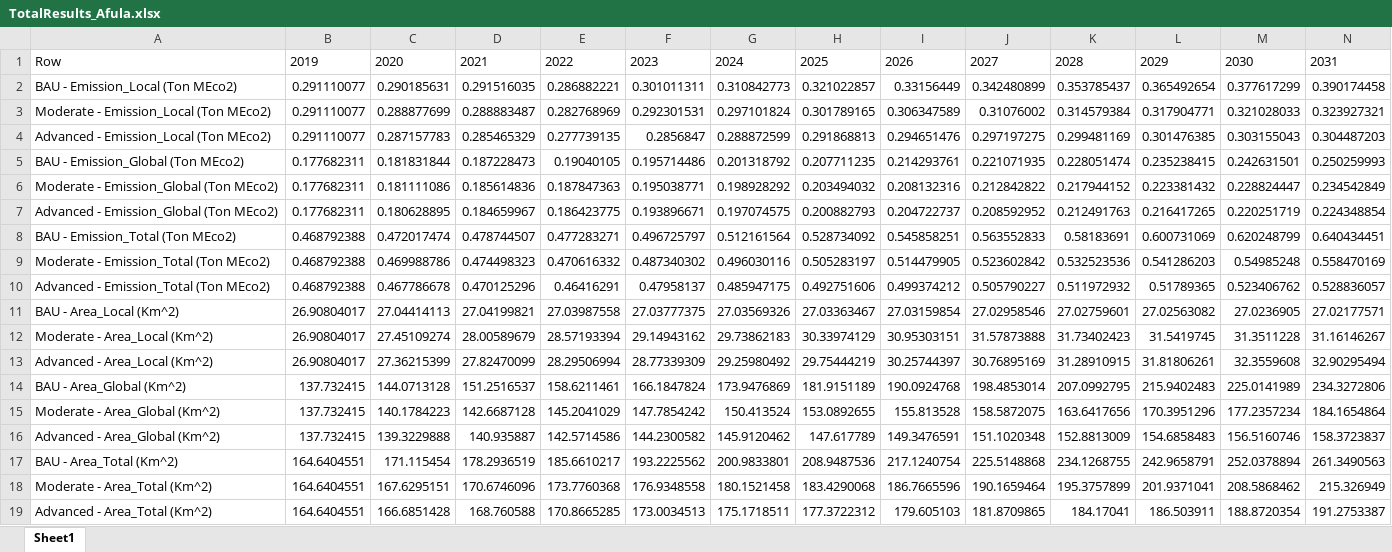
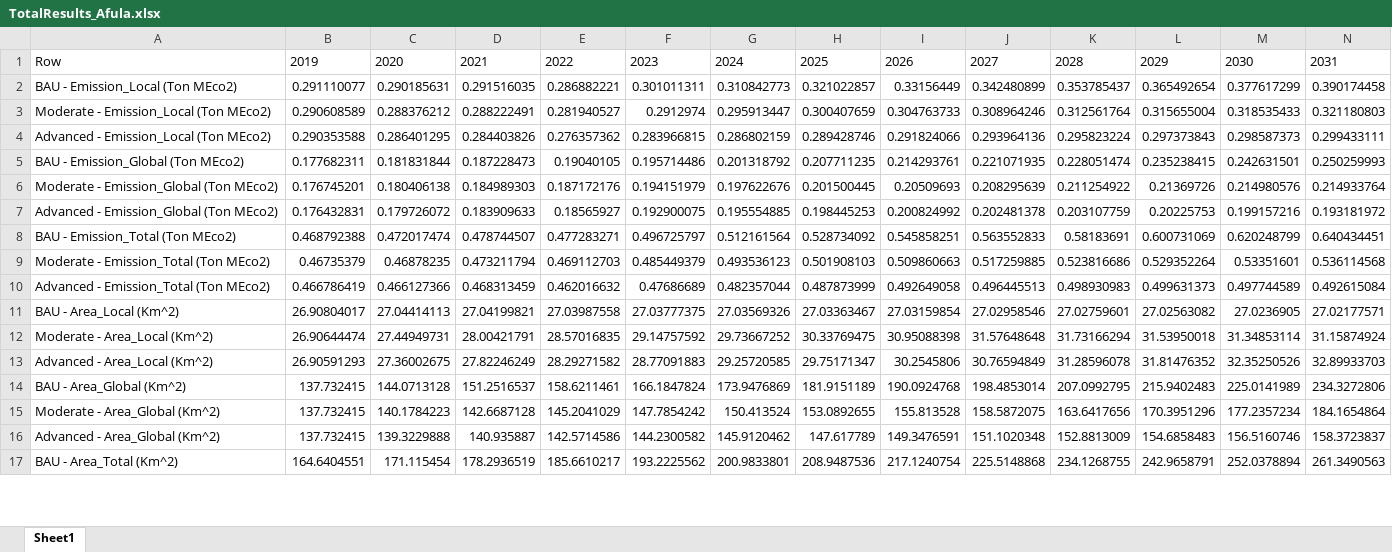
Before and after one commit to LidorTzur/NewVersionCities_Partial, an Excel workbook: Results_Plots/TotalResults_Afula.xlsx, sheet Sheet1, drawn as a sheet; only a part is shown; values as stored, in another font and other column widths than the file's, no borders; removed rows and columns are numbered as before the commit, all else as after; rows hold the shown columns only; the diff covers the shown part only; the diff names each change by its address in the sheet, - before the commit and + after, or states it on an @@ line.

```diff
--- a/Results_Plots/TotalResults_Afula.xlsx (sheet Sheet1)
+++ b/Results_Plots/TotalResults_Afula.xlsx (sheet Sheet1)
-row 3: Moderate - Emission_Local (Ton MEco2) | 0.291110077 | 0.288877699 | 0.288883487 | 0.282768969 | 0.292301531 | 0.297101824 | 0.301789165 | 0.306347589 | 0.31076002 | 0.314579384 | 0.317904771 | 0.321028033 | 0.323927321
-row 4: Advanced - Emission_Local (Ton MEco2) | 0.291110077 | 0.287157783 | 0.285465329 | 0.277739135 | 0.2856847 | 0.288872599 | 0.291868813 | 0.294651476 | 0.297197275 | 0.299481169 | 0.301476385 | 0.303155043 | 0.304487203
+row 3: Moderate - Emission_Local (Ton MEco2) | 0.290608589 | 0.288376212 | 0.288222491 | 0.281940527 | 0.2912974 | 0.295913447 | 0.300407659 | 0.304763733 | 0.308964246 | 0.312561764 | 0.315655004 | 0.318535433 | 0.321180803
+row 4: Advanced - Emission_Local (Ton MEco2) | 0.290353588 | 0.286401295 | 0.284403826 | 0.276357362 | 0.283966815 | 0.286802159 | 0.289428746 | 0.291824066 | 0.293964136 | 0.295823224 | 0.297373843 | 0.298587373 | 0.299433111
-row 6: Moderate - Emission_Global (Ton MEco2) | 0.177682311 | 0.181111086 | 0.185614836 | 0.187847363 | 0.195038771 | 0.198928292 | 0.203494032 | 0.208132316 | 0.212842822 | 0.217944152 | 0.223381432 | 0.228824447 | 0.234542849
-row 7: Advanced - Emission_Global (Ton MEco2) | 0.177682311 | 0.180628895 | 0.184659967 | 0.186423775 | 0.193896671 | 0.197074575 | 0.200882793 | 0.204722737 | 0.208592952 | 0.212491763 | 0.216417265 | 0.220251719 | 0.224348854
+row 6: Moderate - Emission_Global (Ton MEco2) | 0.176745201 | 0.180406138 | 0.184989303 | 0.187172176 | 0.194151979 | 0.197622676 | 0.201500445 | 0.20509693 | 0.208295639 | 0.211254922 | 0.21369726 | 0.214980576 | 0.214933764
+row 7: Advanced - Emission_Global (Ton MEco2) | 0.176432831 | 0.179726072 | 0.183909633 | 0.18565927 | 0.192900075 | 0.195554885 | 0.198445253 | 0.200824992 | 0.202481378 | 0.203107759 | 0.20225753 | 0.199157216 | 0.193181972
-row 9: Moderate - Emission_Total (Ton MEco2) | 0.468792388 | 0.469988786 | 0.474498323 | 0.470616332 | 0.487340302 | 0.496030116 | 0.505283197 | 0.514479905 | 0.523602842 | 0.532523536 | 0.541286203 | 0.54985248 | 0.558470169
-row 10: Advanced - Emission_Total (Ton MEco2) | 0.468792388 | 0.467786678 | 0.470125296 | 0.46416291 | 0.47958137 | 0.485947175 | 0.492751606 | 0.499374212 | 0.505790227 | 0.511972932 | 0.51789365 | 0.523406762 | 0.528836057
+row 9: Moderate - Emission_Total (Ton MEco2) | 0.46735379 | 0.46878235 | 0.473211794 | 0.469112703 | 0.485449379 | 0.493536123 | 0.501908103 | 0.509860663 | 0.517259885 | 0.523816686 | 0.529352264 | 0.53351601 | 0.536114568
+row 10: Advanced - Emission_Total (Ton MEco2) | 0.466786419 | 0.466127366 | 0.468313459 | 0.462016632 | 0.47686689 | 0.482357044 | 0.487873999 | 0.492649058 | 0.496445513 | 0.498930983 | 0.499631373 | 0.497744589 | 0.492615084
-row 12: Moderate - Area_Local (Km^2) | 26.90804017 | 27.45109274 | 28.00589679 | 28.57193394 | 29.14943162 | 29.73862183 | 30.33974129 | 30.95303151 | 31.57873888 | 31.73402423 | 31.5419745 | 31.3511228 | 31.16146267
-row 13: Advanced - Area_Local (Km^2) | 26.90804017 | 27.36215399 | 27.82470099 | 28.29506994 | 28.77339309 | 29.25980492 | 29.75444219 | 30.25744397 | 30.76895169 | 31.28910915 | 31.81806261 | 32.3559608 | 32.90295494
+row 12: Moderate - Area_Local (Km^2) | 26.90644474 | 27.44949731 | 28.00421791 | 28.57016835 | 29.14757592 | 29.73667252 | 30.33769475 | 30.95088398 | 31.57648648 | 31.73166294 | 31.53950018 | 31.34853114 | 31.15874924
+row 13: Advanced - Area_Local (Km^2) | 26.90591293 | 27.36002675 | 27.82246249 | 28.29271582 | 28.77091883 | 29.25720585 | 29.75171347 | 30.2545806 | 30.76594849 | 31.28596078 | 31.81476352 | 32.35250526 | 32.89933703
-row 18: Moderate - Area_Total (Km^2) | 164.6404551 | 167.6295151 | 170.6746096 | 173.7760368 | 176.9348558 | 180.1521458 | 183.4290068 | 186.7665596 | 190.1659464 | 195.3757899 | 201.9371041 | 208.5868462 | 215.326949
-row 19: Advanced - Area_Total (Km^2) | 164.6404551 | 166.6851428 | 168.760588 | 170.8665285 | 173.0034513 | 175.1718511 | 177.3722312 | 179.605103 | 181.8709865 | 184.17041 | 186.503911 | 188.8720354 | 191.2753387
```
Also changed, not shown: 2 added rows elsewhere in this sheet, Results_Plots/TotalResults_KiryatGat.xlsx, Results_Plots/TotalResults_MazkeretBatya.xlsx, 54 other files.
